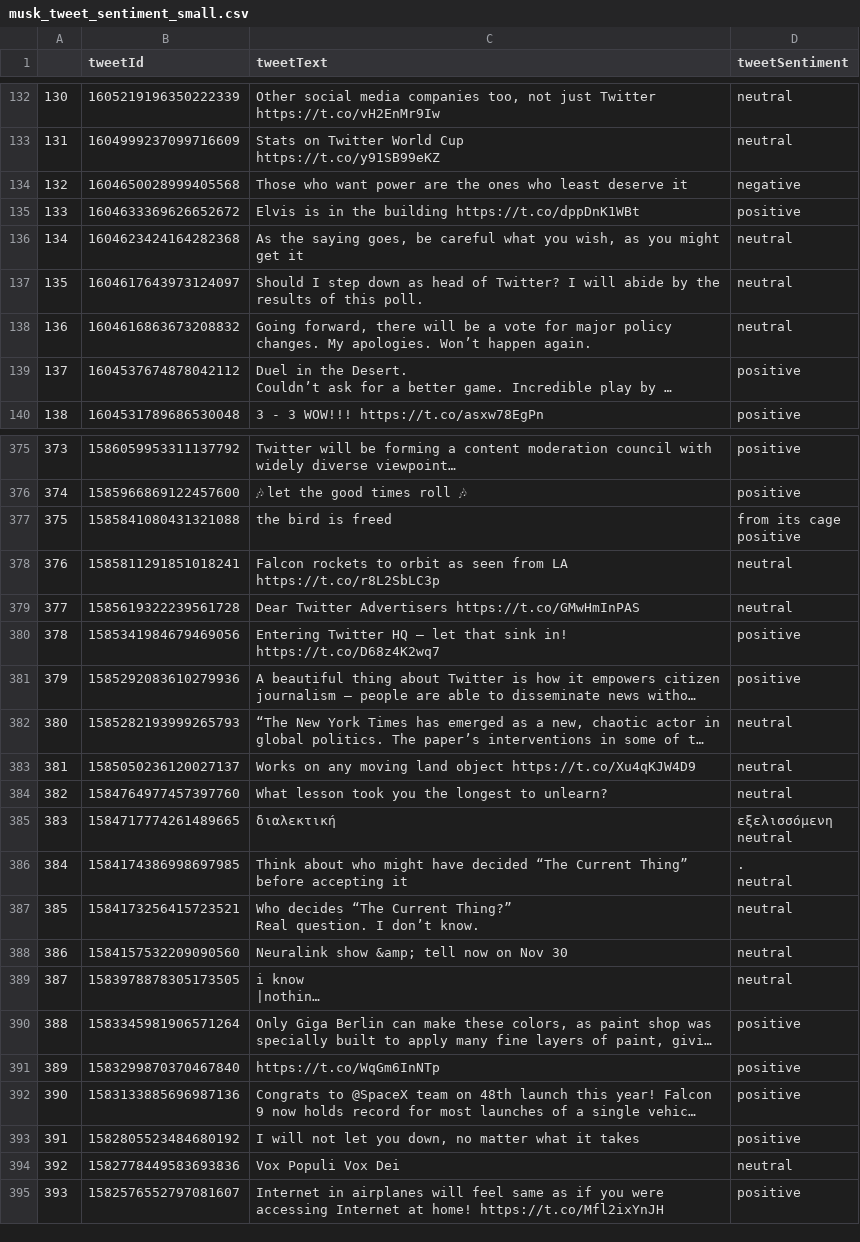
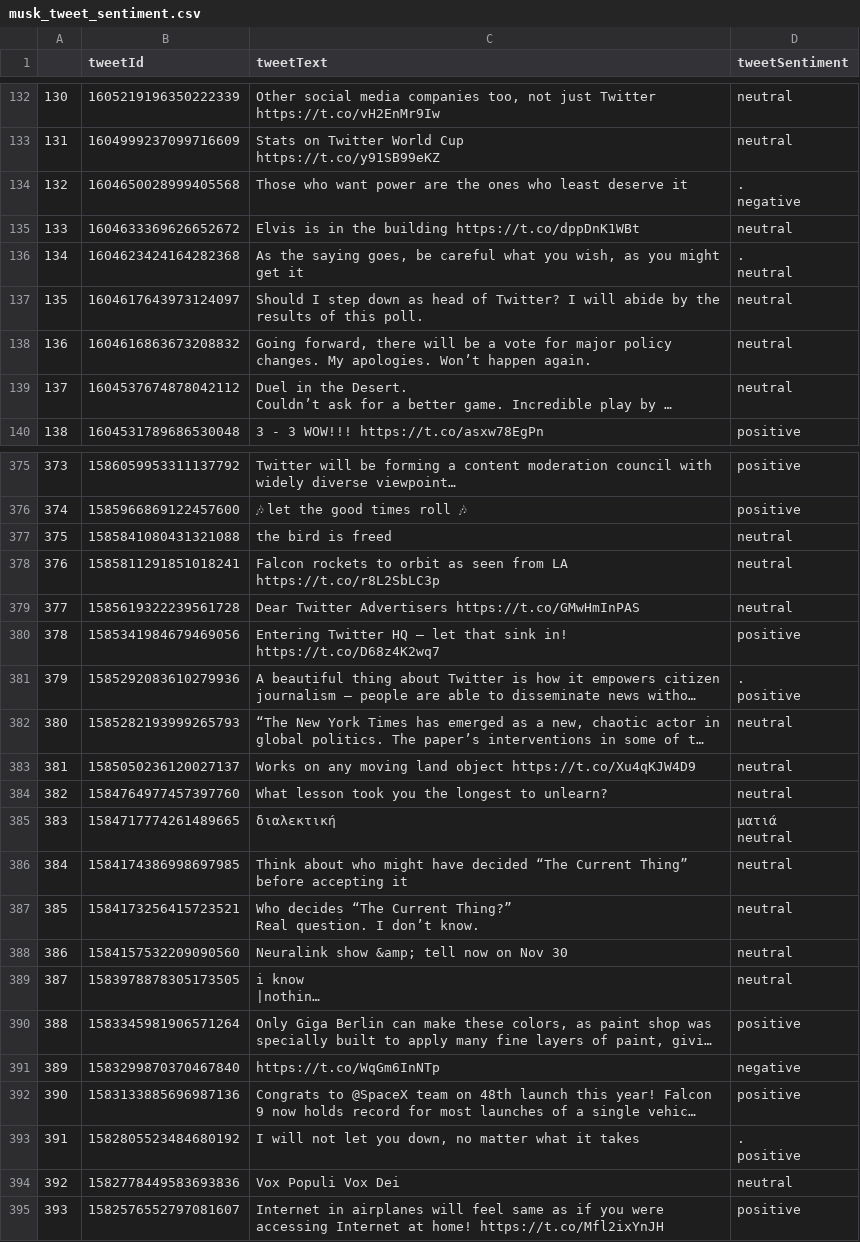
Before and after one commit to Tjerkienator/portfolio_projects, a CSV file: elon_musk_tweets/1-data_scraping_python/app/csv_export/musk_tweet_sentiment.csv (was elon_musk_tweets/1-data_scraping_python/app/csv_export/musk_tweet_sentiment_small.csv), drawn as a sheet; only a part is shown, gaps mark what is left out; long unchanged cells end in …; ↵ is a line break in a cell; the diff covers the shown part only; the diff names each change by its address in the sheet, - before the commit and + after, or states it on an @@ line.

```diff
--- a/elon_musk_tweets/1-data_scraping_python/app/csv_export/musk_tweet_sentiment_small.csv
+++ b/elon_musk_tweets/1-data_scraping_python/app/csv_export/musk_tweet_sentiment.csv
-D134 (tweetSentiment): negative
+D134 (tweetSentiment): . ↵ negative
-D135 (tweetSentiment): positive
+D135 (tweetSentiment): neutral
-D136 (tweetSentiment): neutral
+D136 (tweetSentiment): . ↵ neutral
-D139 (tweetSentiment): positive
+D139 (tweetSentiment): neutral
-D377 (tweetSentiment): from its cage ↵ positive
+D377 (tweetSentiment): neutral
-D381 (tweetSentiment): positive
+D381 (tweetSentiment): . ↵ positive
-D385 (tweetSentiment): εξελισσόμενη ↵ neutral
+D385 (tweetSentiment): ματιά ↵ neutral
-D386 (tweetSentiment): . ↵ neutral
+D386 (tweetSentiment): neutral
-D391 (tweetSentiment): positive
+D391 (tweetSentiment): negative
-D393 (tweetSentiment): positive
+D393 (tweetSentiment): . ↵ positive
```
Also changed, not shown: 79 edited cells elsewhere in this file, 3 other files.
